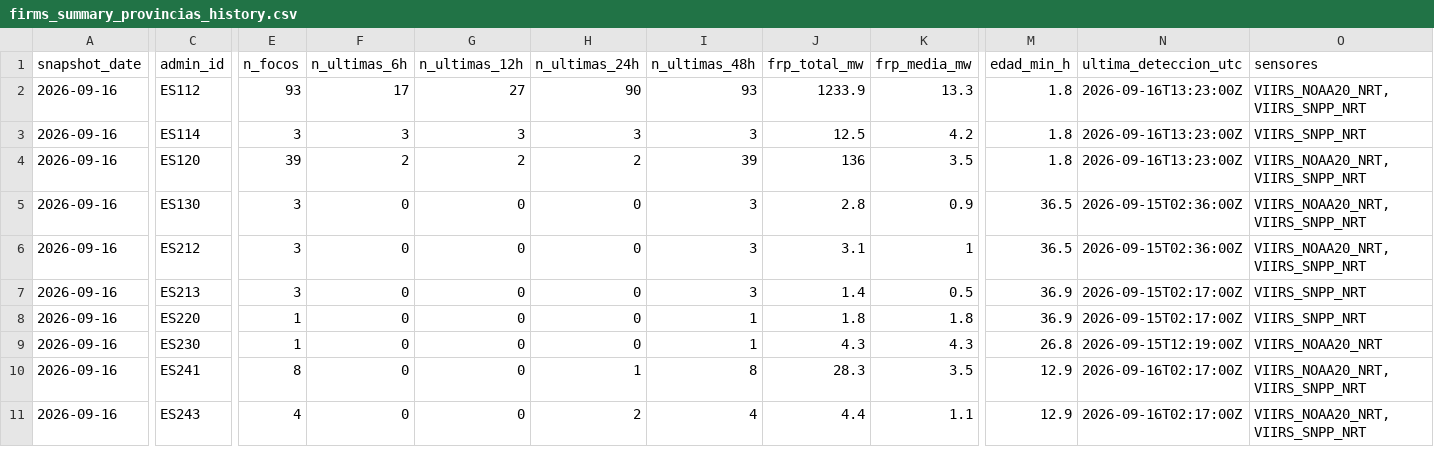
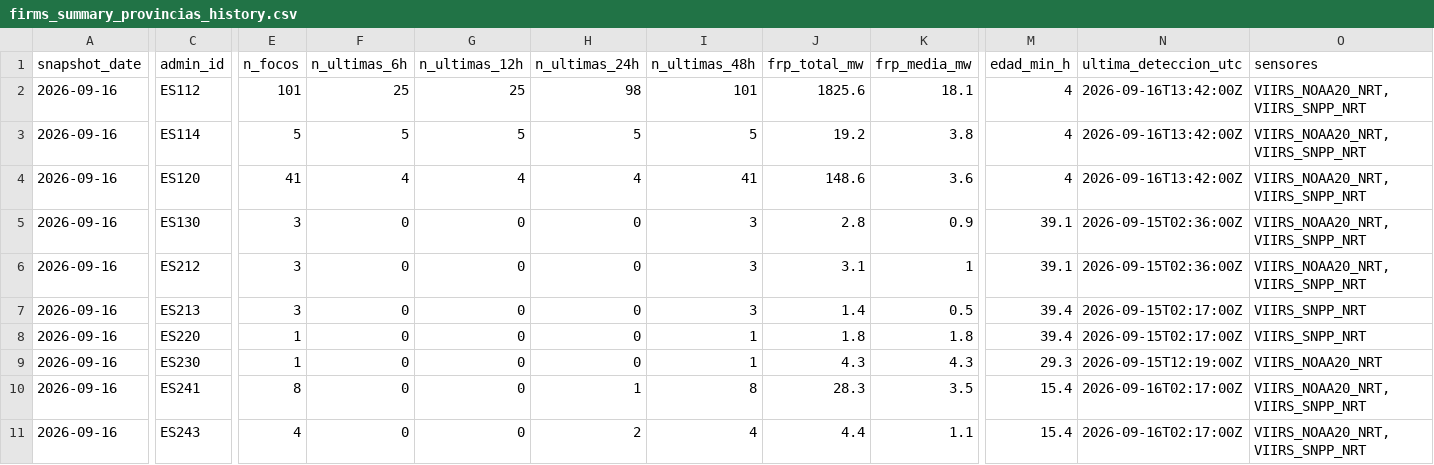
Before and after one commit to santiagomota/visor-fuego, a CSV file: assets/history/firms_summary_provincias_history.csv, drawn as a sheet; only a part is shown, gaps mark what is left out; the diff covers the shown part only; the diff names each change by its address in the sheet, - before the commit and + after, or states it on an @@ line.

```diff
--- a/assets/history/firms_summary_provincias_history.csv
+++ b/assets/history/firms_summary_provincias_history.csv
-E2 (n_focos): 93
+E2 (n_focos): 101
-F2 (n_ultimas_6h): 17
+F2 (n_ultimas_6h): 25
-G2 (n_ultimas_12h): 27
+G2 (n_ultimas_12h): 25
-H2 (n_ultimas_24h): 90
+H2 (n_ultimas_24h): 98
-I2 (n_ultimas_48h): 93
+I2 (n_ultimas_48h): 101
-J2 (frp_total_mw): 1233.9
+J2 (frp_total_mw): 1825.6
-K2 (frp_media_mw): 13.3
+K2 (frp_media_mw): 18.1
-M2:M4 (edad_min_h): 1.8
+M2:M4 (edad_min_h): 4
-N2:N4 (ultima_deteccion_utc): 2026-09-16T13:23:00Z
+N2:N4 (ultima_deteccion_utc): 2026-09-16T13:42:00Z
-E3 (n_focos): 3
+E3 (n_focos): 5
-F3 (n_ultimas_6h): 3
+F3 (n_ultimas_6h): 5
-G3 (n_ultimas_12h): 3
+G3 (n_ultimas_12h): 5
-H3 (n_ultimas_24h): 3
+H3 (n_ultimas_24h): 5
-I3 (n_ultimas_48h): 3
+I3 (n_ultimas_48h): 5
-J3 (frp_total_mw): 12.5
+J3 (frp_total_mw): 19.2
-K3 (frp_media_mw): 4.2
+K3 (frp_media_mw): 3.8
-O3 (sensores): VIIRS_SNPP_NRT
+O3 (sensores): VIIRS_NOAA20_NRT, VIIRS_SNPP_NRT
-E4 (n_focos): 39
+E4 (n_focos): 41
-F4 (n_ultimas_6h): 2
+F4 (n_ultimas_6h): 4
-G4 (n_ultimas_12h): 2
+G4 (n_ultimas_12h): 4
-H4 (n_ultimas_24h): 2
+H4 (n_ultimas_24h): 4
-I4 (n_ultimas_48h): 39
+I4 (n_ultimas_48h): 41
-J4 (frp_total_mw): 136
+J4 (frp_total_mw): 148.6
-K4 (frp_media_mw): 3.5
+K4 (frp_media_mw): 3.6
-M5:M6 (edad_min_h): 36.5
+M5:M6 (edad_min_h): 39.1
-M7:M8 (edad_min_h): 36.9
+M7:M8 (edad_min_h): 39.4
-M9 (edad_min_h): 26.8
+M9 (edad_min_h): 29.3
-M10:M11 (edad_min_h): 12.9
+M10:M11 (edad_min_h): 15.4
```
Also changed, not shown: 1 added row and 59 edited cells elsewhere in this file, assets/alerts/operational_alerts.csv, assets/history/dashboard_history.csv, 30 other files.
